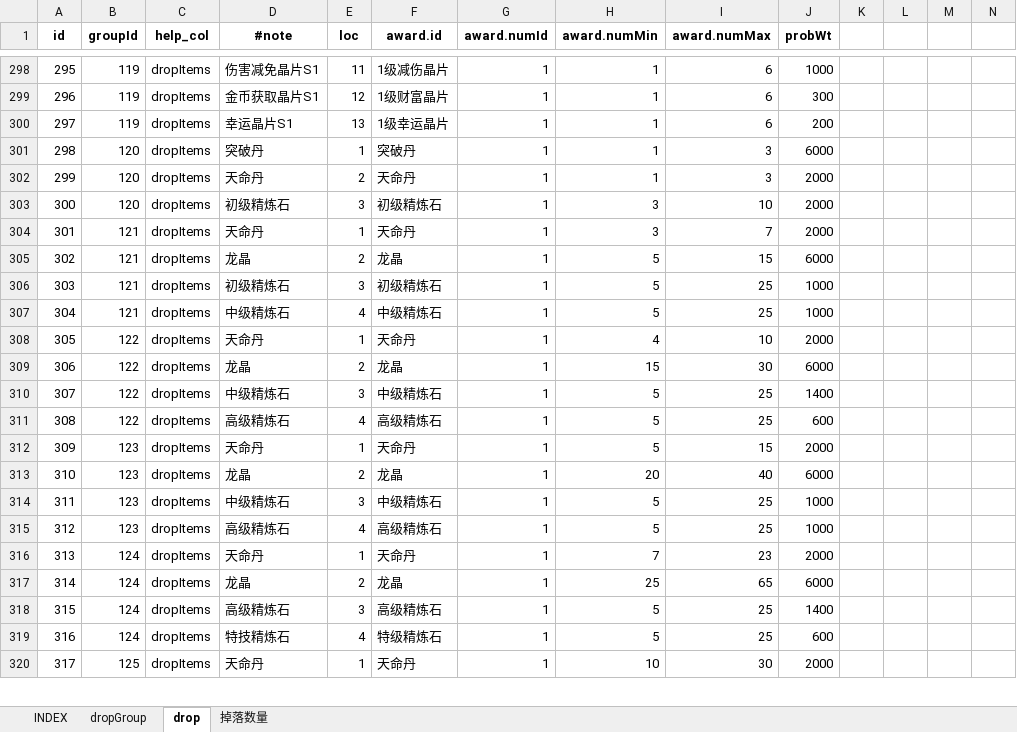
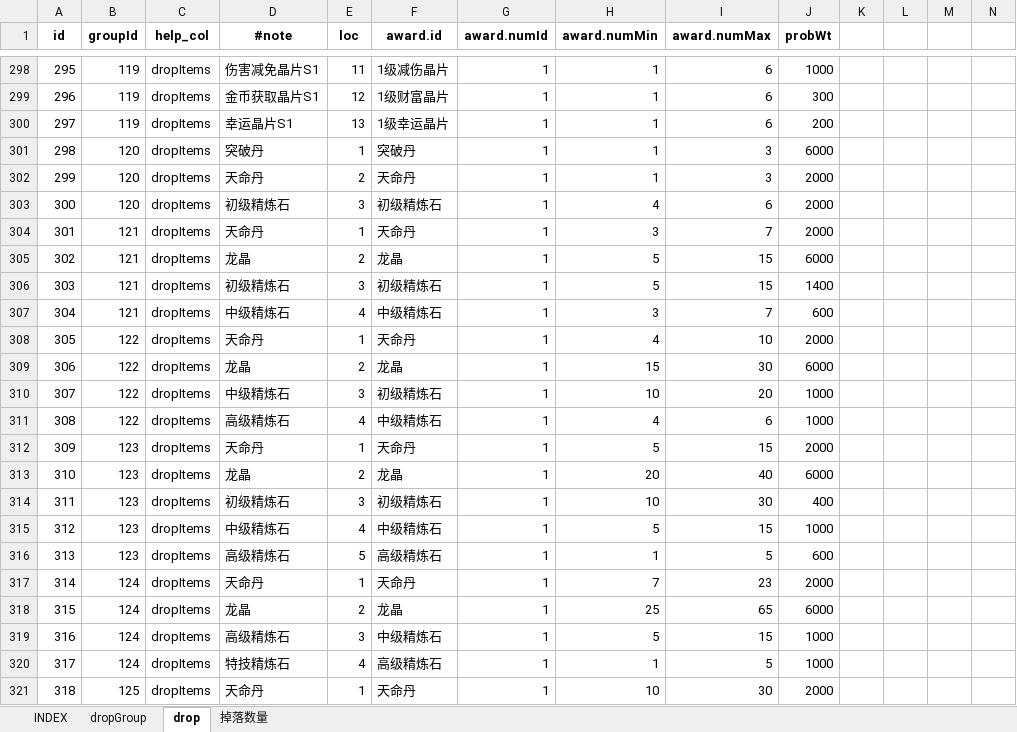
Before and after one commit to hataksumo/UIDesigner, an Excel workbook: Excel/drop.掉落.xlsx, sheet drop, drawn as a sheet; only a part is shown, gaps mark what is left out; values as stored, in another font and other column widths than the file's, no borders; addresses are those after the commit; rows hold the shown columns only; the diff covers the shown part only; the diff names each change by its address in the sheet, - before the commit and + after, or states it on an @@ line.

```diff
--- a/Excel/drop.掉落.xlsx (sheet drop)
+++ b/Excel/drop.掉落.xlsx (sheet drop)
-H303 (award.numMin): 3
+H303 (award.numMin): 4
-I303 (award.numMax): 10
+I303 (award.numMax): 6
-I306 (award.numMax): 25
+I306 (award.numMax): 15
-J306 (probWt): 1000
+J306 (probWt): 1400
-H307 (award.numMin): 5
+H307 (award.numMin): 3
-I307 (award.numMax): 25
+I307 (award.numMax): 7
-J307 (probWt): 1000
+J307 (probWt): 600
-F310 (award.id): 中级精炼石
+F310 (award.id): 初级精炼石
-H310 (award.numMin): 5
+H310 (award.numMin): 10
-I310 (award.numMax): 25
+I310 (award.numMax): 20
-J310 (probWt): 1400
+J310 (probWt): 1000
-F311 (award.id): 高级精炼石
+F311 (award.id): 中级精炼石
-H311 (award.numMin): 5
+H311 (award.numMin): 4
-I311 (award.numMax): 25
+I311 (award.numMax): 6
-J311 (probWt): 600
+J311 (probWt): 1000
+row 314: 311 | 123 | dropItems | 初级精炼石 | 3 | 初级精炼石 | 1 | 10 | 30 | 400
@@ column A (id) renumbered from row 315 down @@
-E315 (loc): 3
+E315 (loc): 4
-I315 (award.numMax): 25
+I315 (award.numMax): 15
-E316 (loc): 4
+E316 (loc): 5
-H316 (award.numMin): 5
+H316 (award.numMin): 1
-I316 (award.numMax): 25
+I316 (award.numMax): 5
-J316 (probWt): 1000
+J316 (probWt): 600
-F319 (award.id): 高级精炼石
+F319 (award.id): 中级精炼石
-I319 (award.numMax): 25
+I319 (award.numMax): 15
-J319 (probWt): 1400
+J319 (probWt): 1000
-F320 (award.id): 特级精炼石
+F320 (award.id): 高级精炼石
-H320 (award.numMin): 5
+H320 (award.numMin): 1
-I320 (award.numMax): 25
+I320 (award.numMax): 5
-J320 (probWt): 600
+J320 (probWt): 1000
```
Also changed, not shown: 6 edited cells elsewhere in this sheet, sheet 掉落数量, formulas that keep their value, Excel/eqp.装备.xlsx, Excel/shop.商城.xlsx.
